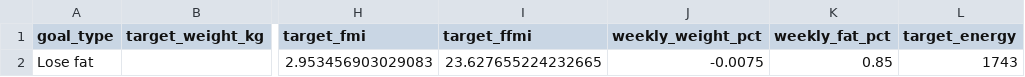
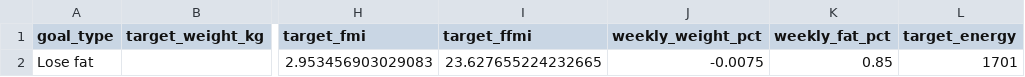
Before and after one commit to drhaun/bcompnutritiontool, a CSV file: data/goal_info.csv, drawn as a sheet; only a part is shown, gaps mark what is left out; the diff names each change by its address in the sheet, - before the commit and + after, or states it on an @@ line.

```diff
--- a/data/goal_info.csv
+++ b/data/goal_info.csv
-L2 (target_energy): 1743
+L2 (target_energy): 1701
```
Also changed, not shown: data/user_info.csv, 4 other files.
